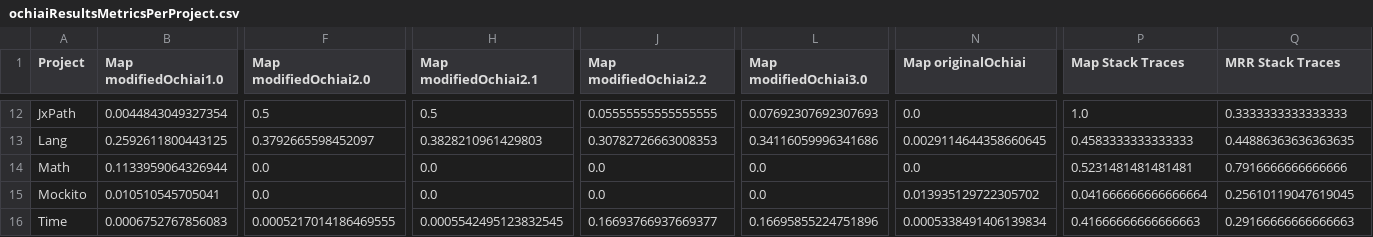
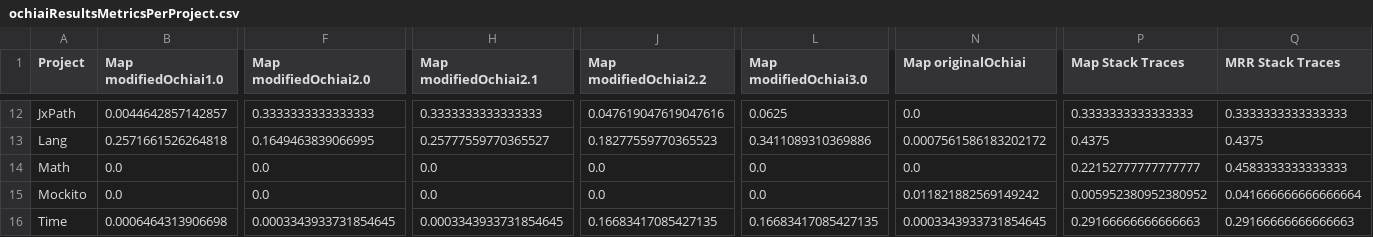
Before and after one commit to SPEAR-SE/DeepDiveBugReportsWithLogs, a CSV file: data/ochiaiResultsMetricsPerProject.csv, drawn as a sheet; only a part is shown, gaps mark what is left out; the diff covers the shown part only; the diff names each change by its address in the sheet, - before the commit and + after, or states it on an @@ line.

Commit message:
Re-running the ochiai metrics generation after fixing map and mrr functions

```diff
--- a/data/ochiaiResultsMetricsPerProject.csv
+++ b/data/ochiaiResultsMetricsPerProject.csv
-B12 (Map modifiedOchiai1.0): 0.0044843049327354
+B12 (Map modifiedOchiai1.0): 0.0044642857142857
-F12 (Map modifiedOchiai2.0): 0.5
+F12 (Map modifiedOchiai2.0): 0.3333333333333333
-H12 (Map modifiedOchiai2.1): 0.5
+H12 (Map modifiedOchiai2.1): 0.3333333333333333
-J12 (Map modifiedOchiai2.2): 0.05555555555555555
+J12 (Map modifiedOchiai2.2): 0.047619047619047616
-L12 (Map modifiedOchiai3.0): 0.07692307692307693
+L12 (Map modifiedOchiai3.0): 0.0625
-P12 (Map Stack Traces): 1.0
+P12 (Map Stack Traces): 0.3333333333333333
-B13 (Map modifiedOchiai1.0): 0.2592611800443125
+B13 (Map modifiedOchiai1.0): 0.2571661526264818
-F13 (Map modifiedOchiai2.0): 0.3792665598452097
+F13 (Map modifiedOchiai2.0): 0.1649463839066995
-H13 (Map modifiedOchiai2.1): 0.3828210961429803
+H13 (Map modifiedOchiai2.1): 0.25777559770365527
-J13 (Map modifiedOchiai2.2): 0.30782726663008353
+J13 (Map modifiedOchiai2.2): 0.18277559770365523
-L13 (Map modifiedOchiai3.0): 0.34116059996341686
+L13 (Map modifiedOchiai3.0): 0.3411089310369886
-N13 (Map originalOchiai): 0.0029114644358660645
+N13 (Map originalOchiai): 0.0007561586183202172
-P13 (Map Stack Traces): 0.4583333333333333
+P13 (Map Stack Traces): 0.4375
-Q13 (MRR Stack Traces): 0.44886363636363635
+Q13 (MRR Stack Traces): 0.4375
-B14 (Map modifiedOchiai1.0): 0.1133959064326944
+B14 (Map modifiedOchiai1.0): 0.0
-P14 (Map Stack Traces): 0.5231481481481481
+P14 (Map Stack Traces): 0.22152777777777777
-Q14 (MRR Stack Traces): 0.7916666666666666
+Q14 (MRR Stack Traces): 0.4583333333333333
-B15 (Map modifiedOchiai1.0): 0.010510545705041
+B15 (Map modifiedOchiai1.0): 0.0
-N15 (Map originalOchiai): 0.013935129722305702
+N15 (Map originalOchiai): 0.011821882569149242
-P15 (Map Stack Traces): 0.041666666666666664
+P15 (Map Stack Traces): 0.005952380952380952
-Q15 (MRR Stack Traces): 0.25610119047619045
+Q15 (MRR Stack Traces): 0.041666666666666664
-B16 (Map modifiedOchiai1.0): 0.0006752767856083
+B16 (Map modifiedOchiai1.0): 0.0006464313906698
-F16 (Map modifiedOchiai2.0): 0.0005217014186469555
+F16 (Map modifiedOchiai2.0): 0.0003343933731854645
-H16 (Map modifiedOchiai2.1): 0.0005542495123832545
+H16 (Map modifiedOchiai2.1): 0.0003343933731854645
-J16 (Map modifiedOchiai2.2): 0.16693766937669377
+J16 (Map modifiedOchiai2.2): 0.16683417085427135
-L16 (Map modifiedOchiai3.0): 0.16695855224751896
+L16 (Map modifiedOchiai3.0): 0.16683417085427135
-N16 (Map originalOchiai): 0.0005338491406139834
+N16 (Map originalOchiai): 0.0003343933731854645
-P16 (Map Stack Traces): 0.41666666666666663
+P16 (Map Stack Traces): 0.29166666666666663
```
Also changed, not shown: 66 edited cells elsewhere in this file, 2 other files.
